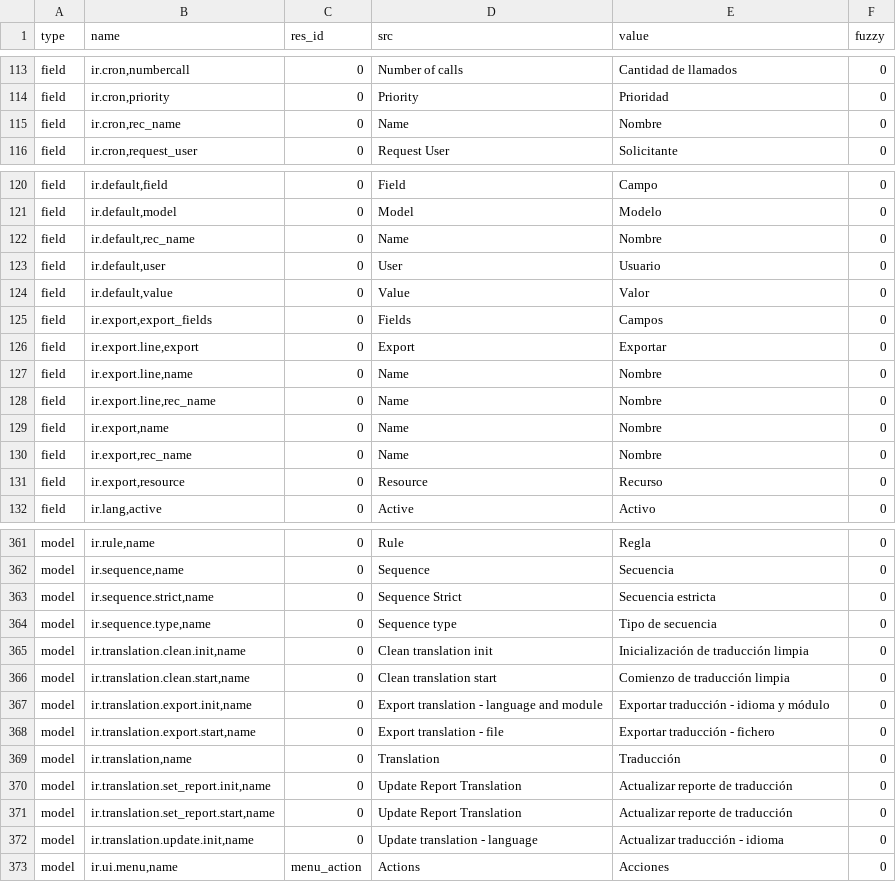
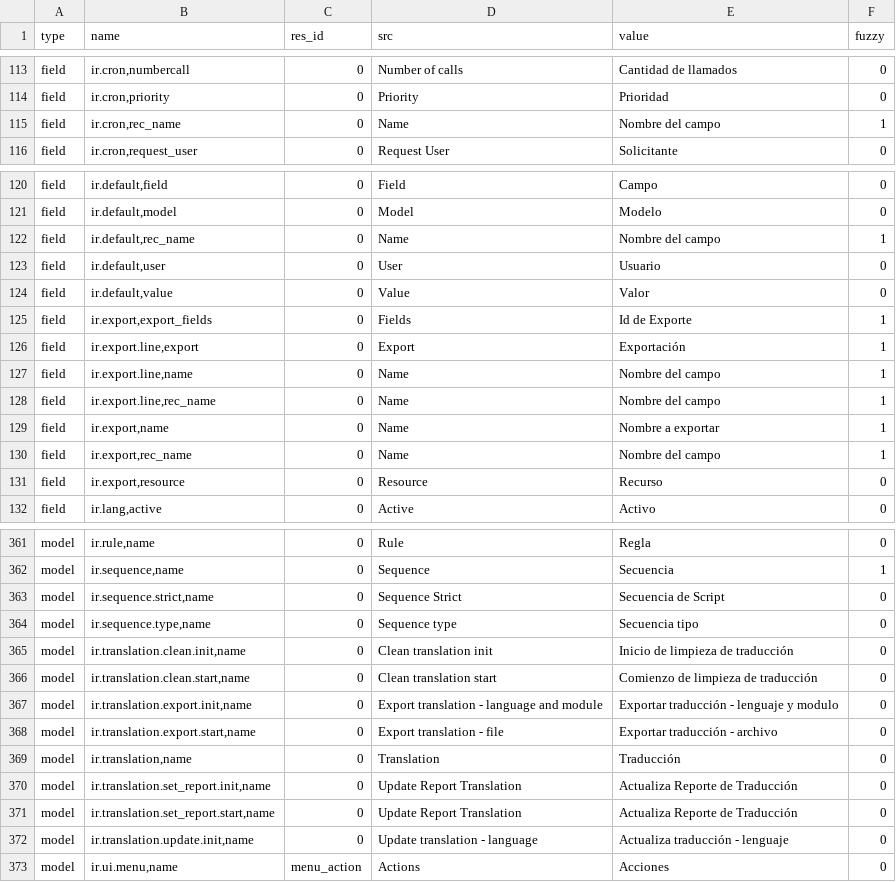
Before and after one commit to tryton/trytond, a CSV file: trytond/ir/es_ES.csv, drawn as a sheet; only a part is shown, gaps mark what is left out; the diff covers the shown part only; the diff names each change by its address in the sheet, - before the commit and + after, or states it on an @@ line.

```diff
--- a/trytond/ir/es_ES.csv
+++ b/trytond/ir/es_ES.csv
-E115 (value): Nombre
+E115 (value): Nombre del campo
-F115 (fuzzy): 0
+F115 (fuzzy): 1
-E122 (value): Nombre
+E122 (value): Nombre del campo
-F122 (fuzzy): 0
+F122 (fuzzy): 1
-E125 (value): Campos
+E125 (value): Id de Exporte
-F125:F130 (fuzzy): 0
+F125:F130 (fuzzy): 1
-E126 (value): Exportar
+E126 (value): Exportación
-E127:E128 (value): Nombre
+E127:E128 (value): Nombre del campo
-E129 (value): Nombre
+E129 (value): Nombre a exportar
-E130 (value): Nombre
+E130 (value): Nombre del campo
-F362 (fuzzy): 0
+F362 (fuzzy): 1
-E363 (value): Secuencia estricta
+E363 (value): Secuencia de Script
-E364 (value): Tipo de secuencia
+E364 (value): Secuencia tipo
-E365 (value): Inicialización de traducción limpia
+E365 (value): Inicio de limpieza de traducción
-E366 (value): Comienzo de traducción limpia
+E366 (value): Comienzo de limpieza de traducción
-E367 (value): Exportar traducción - idioma y módulo
+E367 (value): Exportar traducción - lenguaje y modulo
-E368 (value): Exportar traducción - fichero
+E368 (value): Exportar traducción - archivo
-E370:E371 (value): Actualizar reporte de traducción
+E370:E371 (value): Actualiza Reporte de Traducción
-E372 (value): Actualizar traducción - idioma
+E372 (value): Actualiza traducción - lenguaje
```
Also changed, not shown: 125 edited cells elsewhere in this file, trytond/res/es_ES.csv.
